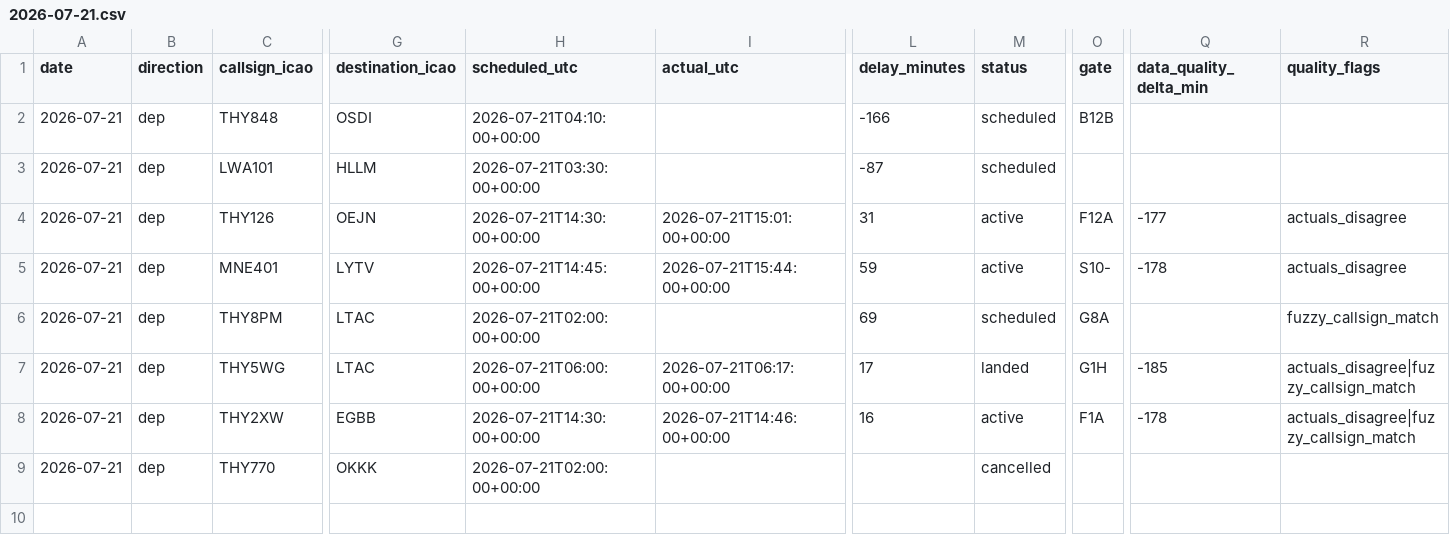
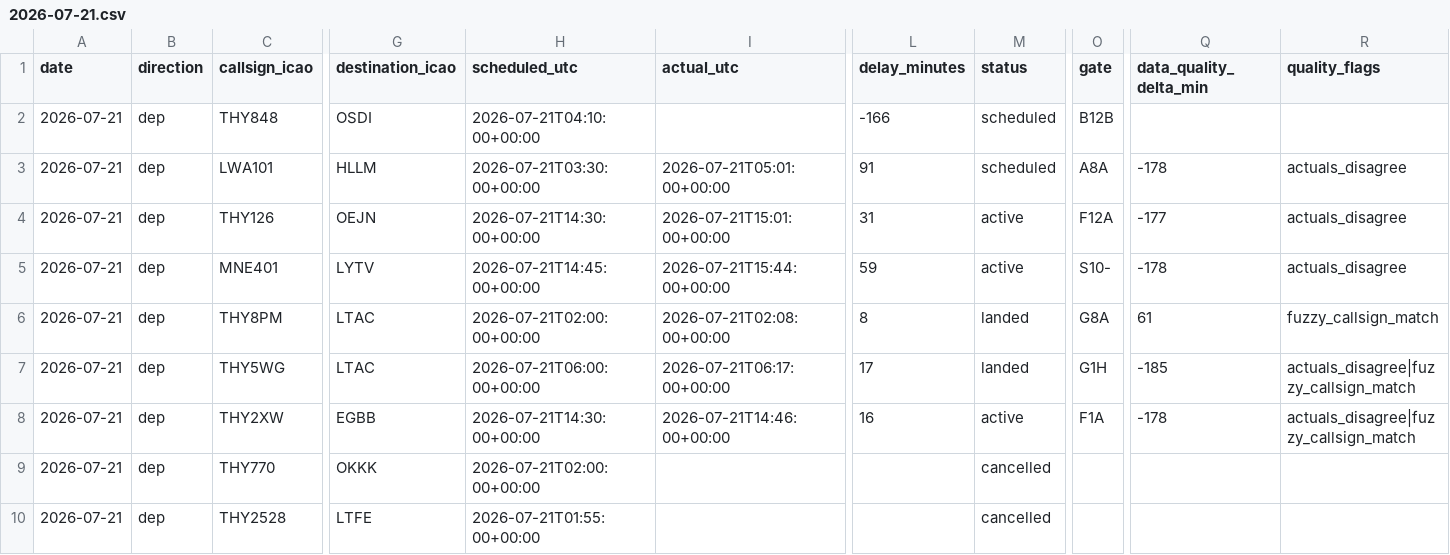
Before and after one commit to ahmethamzamulayim-png/ist-delay-dataset, a CSV file: data/flights/2026-07-21.csv, drawn as a sheet; only a part is shown, gaps mark what is left out; rows hold the shown columns only; the diff names each change by its address in the sheet, - before the commit and + after, or states it on an @@ line.

```diff
--- a/data/flights/2026-07-21.csv
+++ b/data/flights/2026-07-21.csv
-I3 (actual_utc): (empty)
+I3 (actual_utc): 2026-07-21T05:01:00+00:00
-L3 (delay_minutes): -87
+L3 (delay_minutes): 91
-O3 (gate): (empty)
+O3 (gate): A8A
-Q3 (data_quality_delta_min): (empty)
+Q3 (data_quality_delta_min): -178
-R3 (quality_flags): (empty)
+R3 (quality_flags): actuals_disagree
-I6 (actual_utc): (empty)
+I6 (actual_utc): 2026-07-21T02:08:00+00:00
-L6 (delay_minutes): 69
+L6 (delay_minutes): 8
-M6 (status): scheduled
+M6 (status): landed
-Q6 (data_quality_delta_min): (empty)
+Q6 (data_quality_delta_min): 61
+row 10: 2026-07-21 | dep | THY2528 | LTFE | 2026-07-21T01:55:00+00:00 |  |  | cancelled
```
Also changed, not shown: data/flights/2026-07-19.csv, data/flights/2026-07-20.csv, 10 other files.
